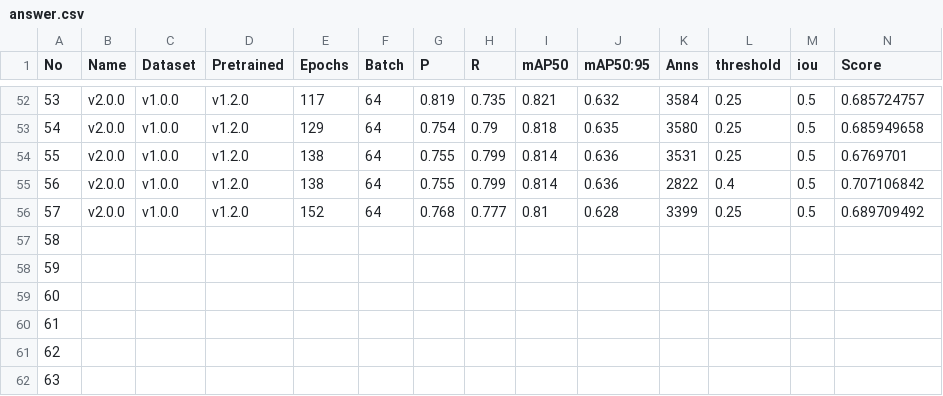
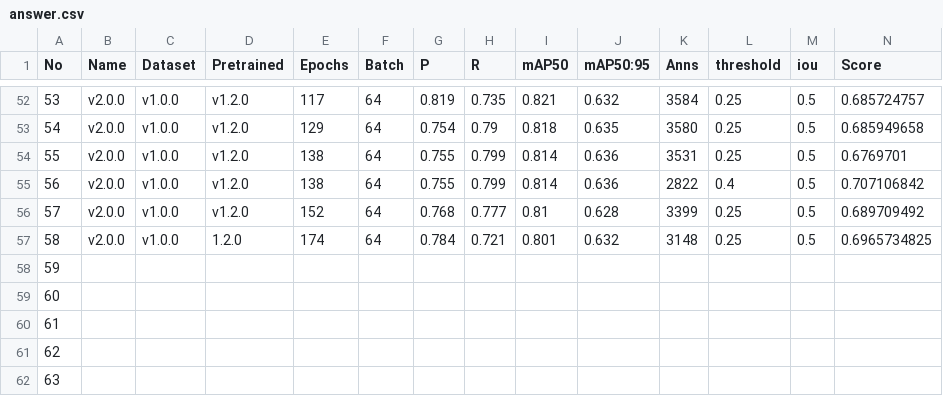
Before and after one commit to jyrainer/K-water_project, a CSV file: result/answer.csv, drawn as a sheet; only a part is shown, gaps mark what is left out; the diff names each change by its address in the sheet, - before the commit and + after, or states it on an @@ line.

Commit message:
docs:result

```diff
--- a/result/answer.csv
+++ b/result/answer.csv
-B57 (Name): (empty)
+B57 (Name): v2.0.0
-C57 (Dataset): (empty)
+C57 (Dataset): v1.0.0
-D57 (Pretrained): (empty)
+D57 (Pretrained): 1.2.0
-E57 (Epochs): (empty)
+E57 (Epochs): 174
-F57 (Batch): (empty)
+F57 (Batch): 64
-G57 (P): (empty)
+G57 (P): 0.784
-H57 (R): (empty)
+H57 (R): 0.721
-I57 (mAP50): (empty)
+I57 (mAP50): 0.801
-J57 (mAP50:95): (empty)
+J57 (mAP50:95): 0.632
-K57 (Anns): (empty)
+K57 (Anns): 3148
-L57 (threshold): (empty)
+L57 (threshold): 0.25
-M57 (iou): (empty)
+M57 (iou): 0.5
-N57 (Score): (empty)
+N57 (Score): 0.6965734825
```
